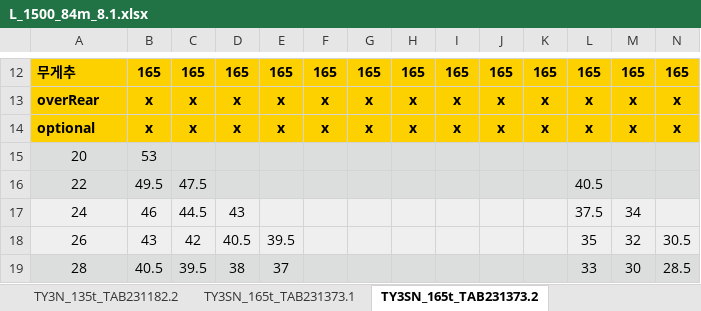
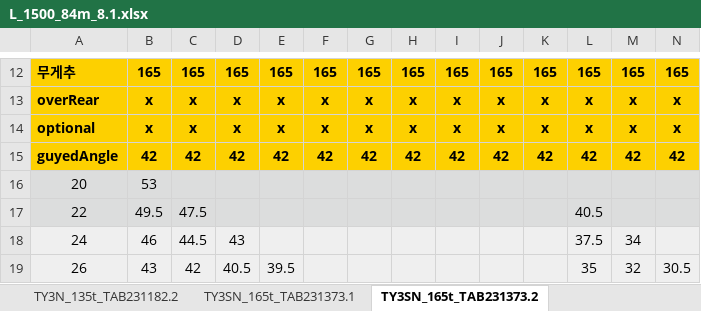
Before and after one commit to Ms-sesia/rigging, an Excel workbook: excelData/L_1500_84m_8.1.xlsx, sheet TY3SN_165t_TAB231373.2, drawn as a sheet; only a part is shown, gaps mark what is left out; the shorter side is filled out with more unchanged rows; values as stored, in another font and other column widths than the file's, no borders; rows hold the shown columns only; the diff names each change by its address in the sheet, - before the commit and + after, or states it on an @@ line.

```diff
--- a/excelData/L_1500_84m_8.1.xlsx (sheet TY3SN_165t_TAB231373.2)
+++ b/excelData/L_1500_84m_8.1.xlsx (sheet TY3SN_165t_TAB231373.2)
+row 15: guyedAngle | 42 | 42 | 42 | 42 | 42 | 42 | 42 | 42 | 42 | 42 | 42 | 42 | 42
```
Also changed, not shown: sheet TN_165t_TAB231142.2, sheet TN_135t_TAB231545.3, sheet TY3N_165t_TAB231162.2, sheet TY3SN_165t_TAB231383.2, sheet TY3N_135t_TAB231172.2, sheet TY3N_135t_TAB231182.1, 48 more sheets, other sheet tabs, excelData/L_11200_9.1.xlsx, excelData/L_1300_6.2.xlsx, 27 other files.
